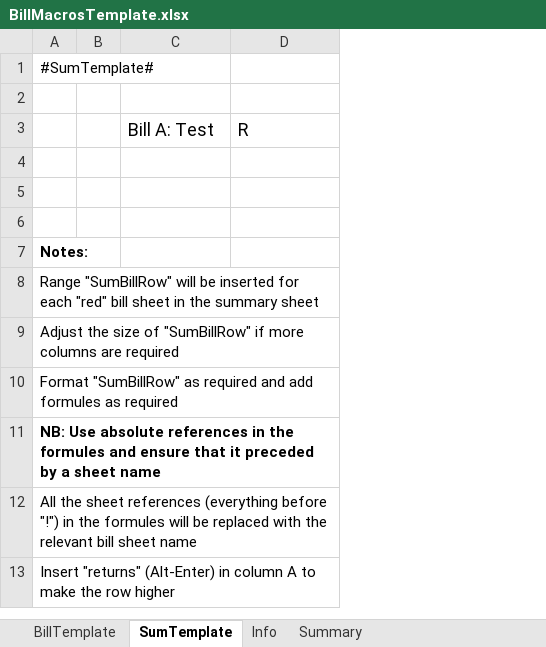
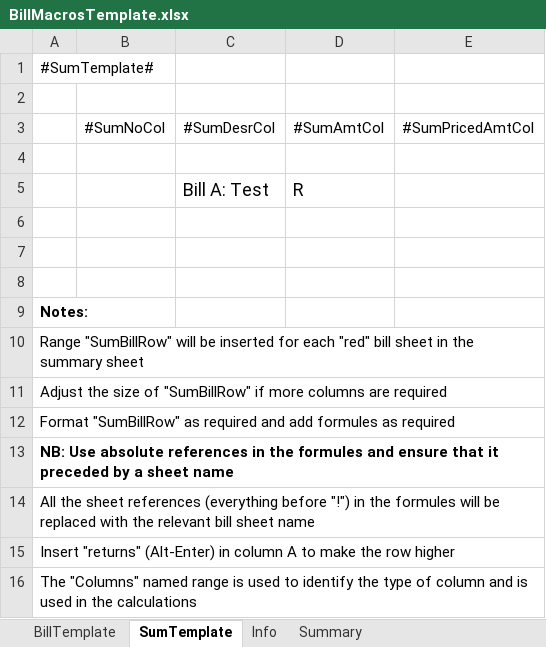
Before and after one commit to kobusburger/BillMacros, an Excel workbook: BillMacros/BillMacrosTemplate.xlsx, sheet SumTemplate, drawn as a sheet; values as stored, in another font and other column widths than the file's, no borders; removed rows and columns are numbered as before the commit, all else as after; the diff names each change by its address in the sheet, - before the commit and + after, or states it on an @@ line.

Commit message:
Add "columns" range to templates

```diff
--- a/BillMacros/BillMacrosTemplate.xlsx (sheet SumTemplate)
+++ b/BillMacros/BillMacrosTemplate.xlsx (sheet SumTemplate)
-column B, empty
+column B, empty
+column E, empty
+row 2: (empty)
+row 3:  | #SumNoCol | #SumDesrCol | #SumAmtCol | #SumPricedAmtCol
+row 16: The "Columns" named range is used to identify the type of column and is used in the calculations
```
Also changed, not shown: sheet BillTemplate, formulas that keep their value, 9 other files.
